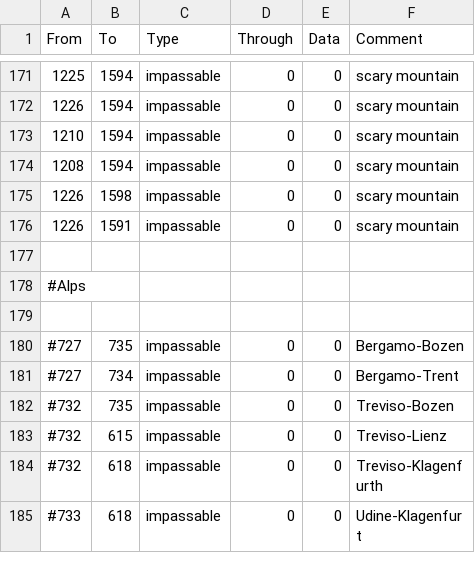
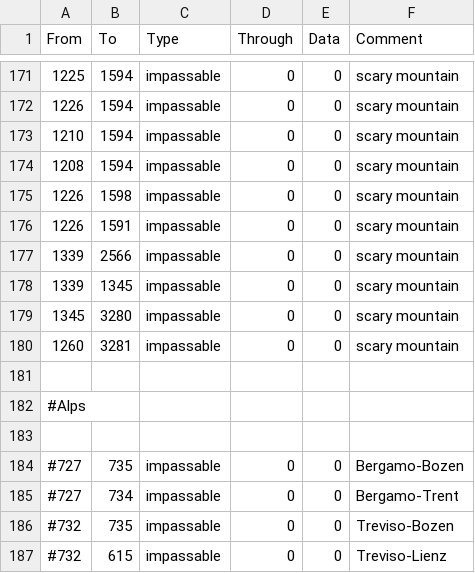
Before and after one commit to JackOfHeartsNTK/The-Eternal-Autumn, a CSV file: The Eternal Autumn/SSLA/map/adjacencies.csv, drawn as a sheet; only a part is shown, gaps mark what is left out; the shorter side is filled out with more unchanged rows.

```diff
--- a/The Eternal Autumn/SSLA/map/adjacencies.csv
+++ b/The Eternal Autumn/SSLA/map/adjacencies.csv
@@ -176,2 +176,6 @@ From;To;Type;Through;Data;Comment
 1226;1591;impassable;0;0;scary mountain
+1339;2566;impassable;0;0;scary mountain
+1339;1345;impassable;0;0;scary mountain
+1345;3280;impassable;0;0;scary mountain
+1260;3281;impassable;0;0;scary mountain
 
```
Also changed, not shown: The Eternal Autumn/SSLA/map/definition.csv, 42 other files.
